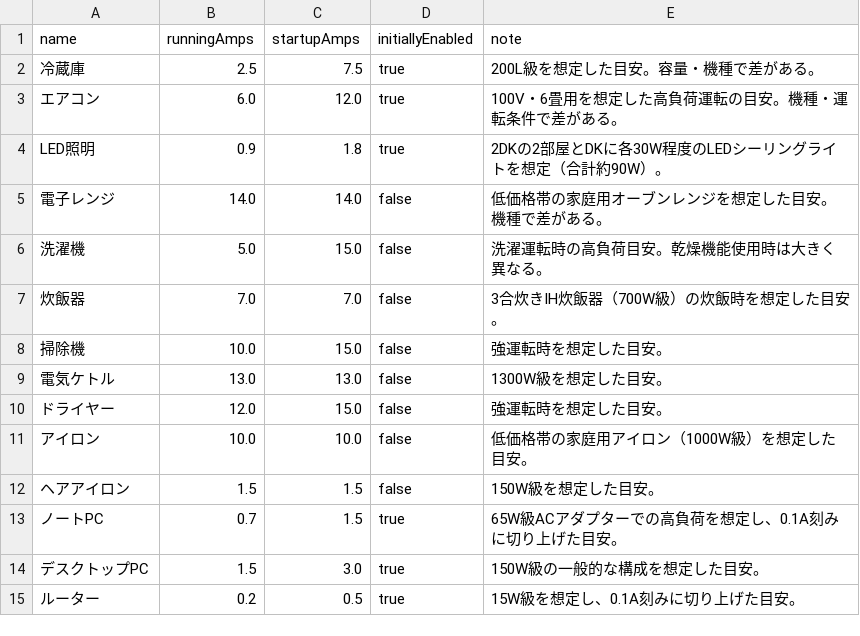
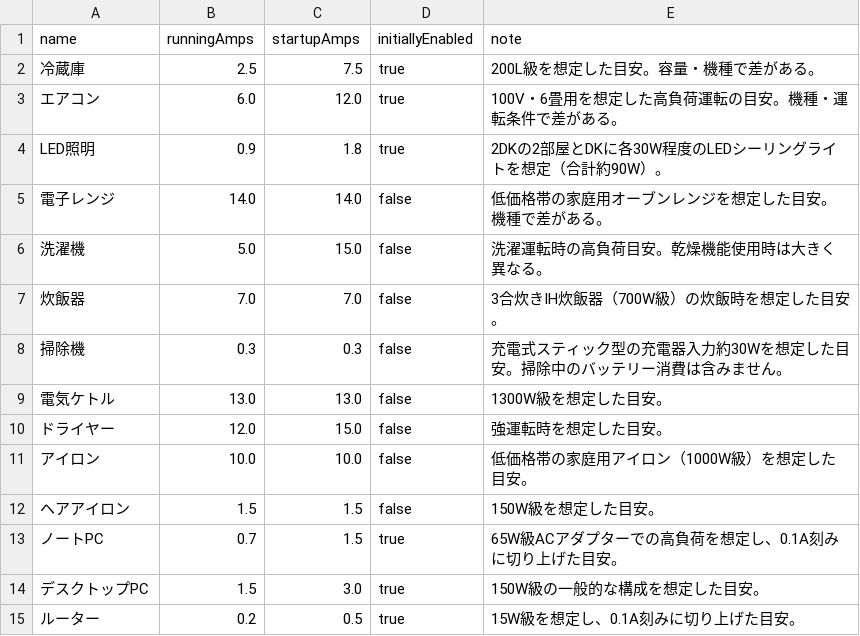
Before and after one commit to TakuyaFukumura/amply-next-js-app, a CSV file: public/data/appliances.csv, drawn as a sheet.

```diff
--- a/public/data/appliances.csv
+++ b/public/data/appliances.csv
@@ -7,3 +7,3 @@ LED照明,0.9,1.8,true,2DKの2部屋とDKに各30W程度のLEDシーリングラ
 炊飯器,7.0,7.0,false,3合炊きIH炊飯器（700W級）の炊飯時を想定した目安。
-掃除機,10.0,15.0,false,強運転時を想定した目安。
+掃除機,0.3,0.3,false,充電式スティック型の充電器入力約30Wを想定した目安。掃除中のバッテリー消費は含みません。
 電気ケトル,13.0,13.0,false,1300W級を想定した目安。
```
Also changed, not shown: 1 other file.
